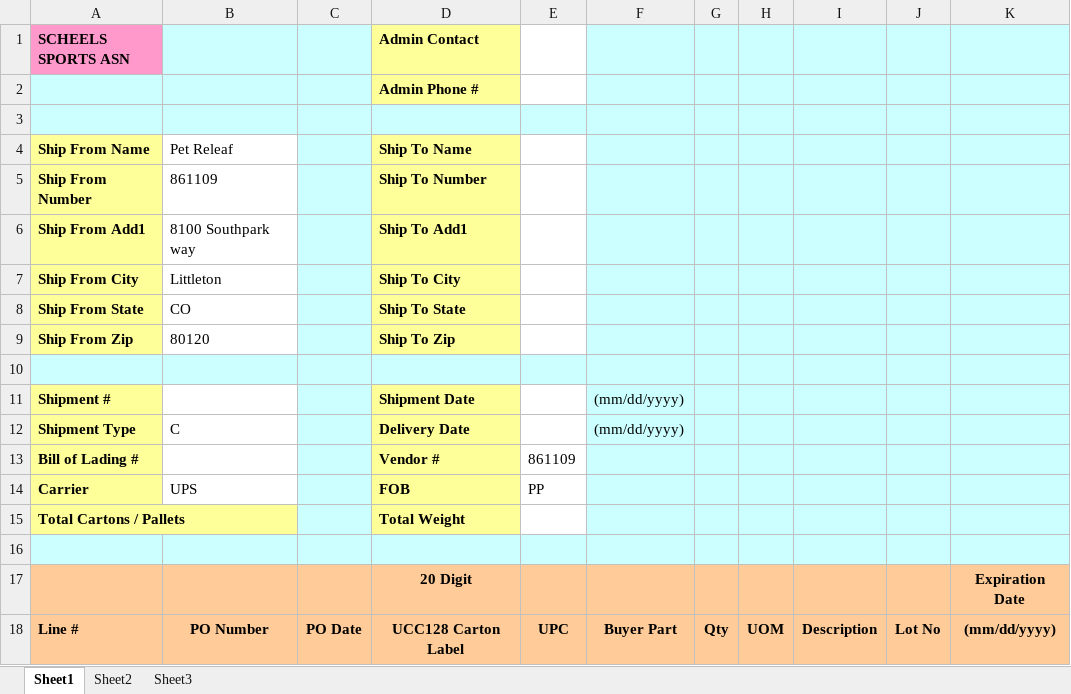
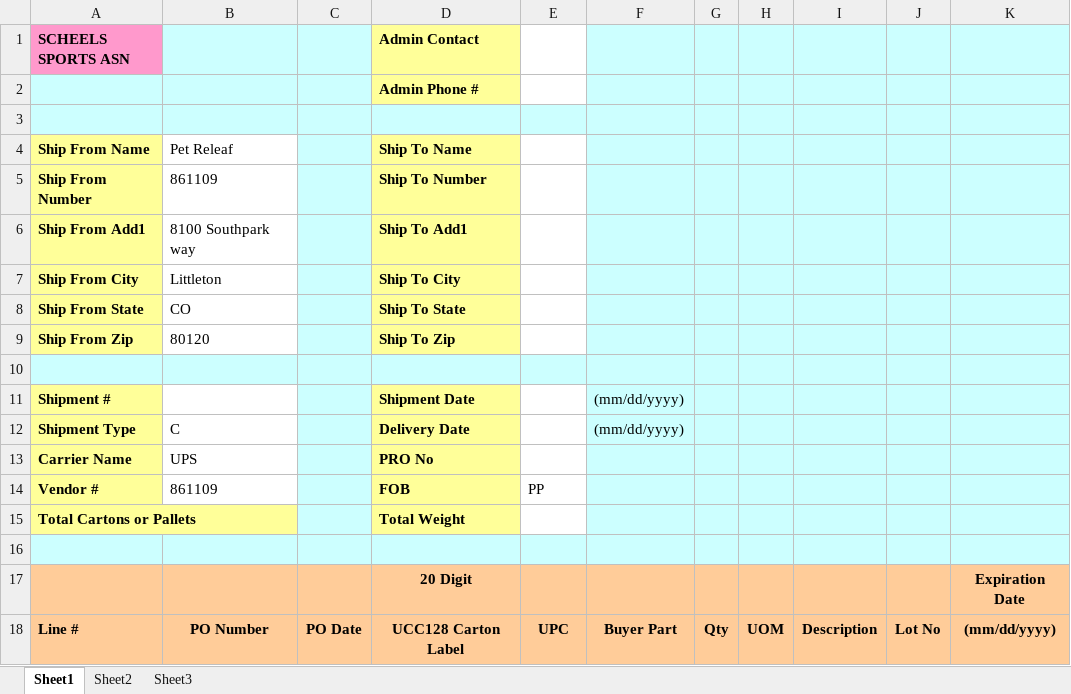
Before and after one commit to Gabsesq/ASN, an Excel workbook: assets/Scheels/Blank Scheels 856 ASN.xlsx, sheet Sheet1, drawn as a sheet; values as stored, in another font and other column widths than the file's, no borders; removed rows and columns are numbered as before the commit, all else as after; the diff names each change by its address in the sheet, - before the commit and + after, or states it on an @@ line.

Commit message:
scheels asn fix

```diff
--- a/assets/Scheels/Blank Scheels 856 ASN.xlsx (sheet Sheet1)
+++ b/assets/Scheels/Blank Scheels 856 ASN.xlsx (sheet Sheet1)
-row 13: Bill of Lading # |  |  | Vendor # | 861109
+row 13: Carrier Name | UPS |  | PRO No
-A14 (SCHEELS SPORTS ASN): Carrier
+A14 (SCHEELS SPORTS ASN): Vendor #
-B14: UPS
+B14: 861109
-A15 (SCHEELS SPORTS ASN): Total Cartons / Pallets
+A15 (SCHEELS SPORTS ASN): Total Cartons or Pallets
```
Also changed, not shown: Finished/Scheels/Scheels 856 ASN PO 019725323 01.29.2025.xlsx, Finished/Scheels/Scheels UCC128 Label Request 019725323 01.29.2025.xlsx, 2 other files.
